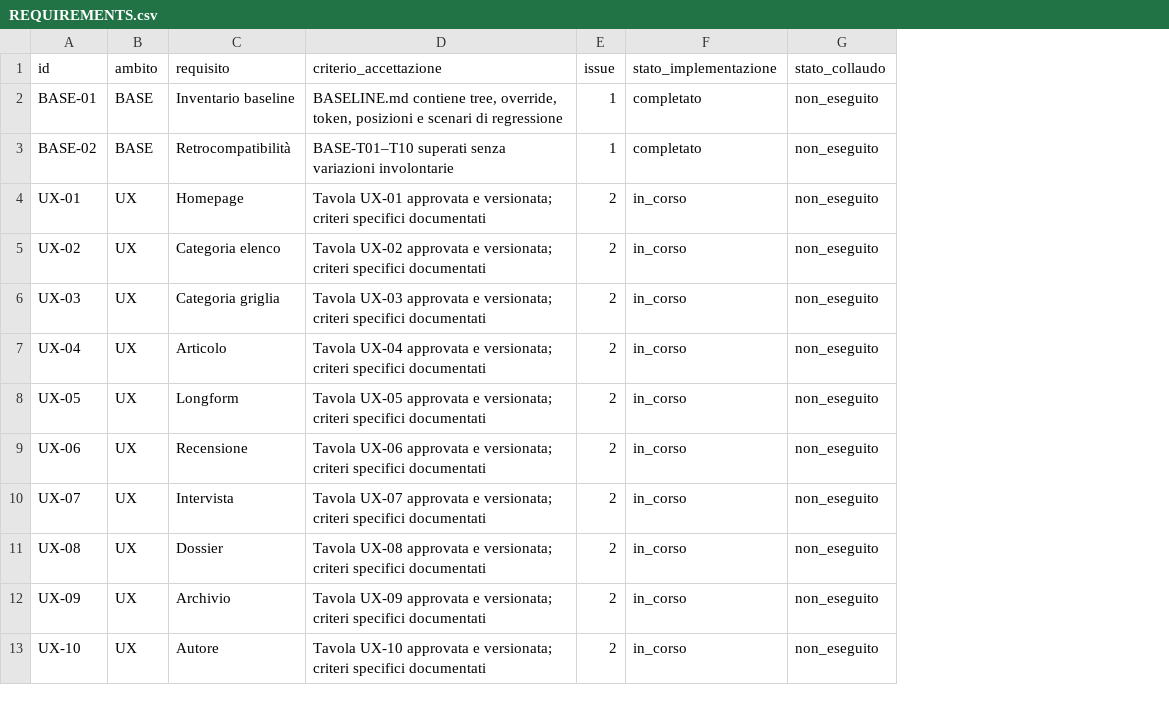
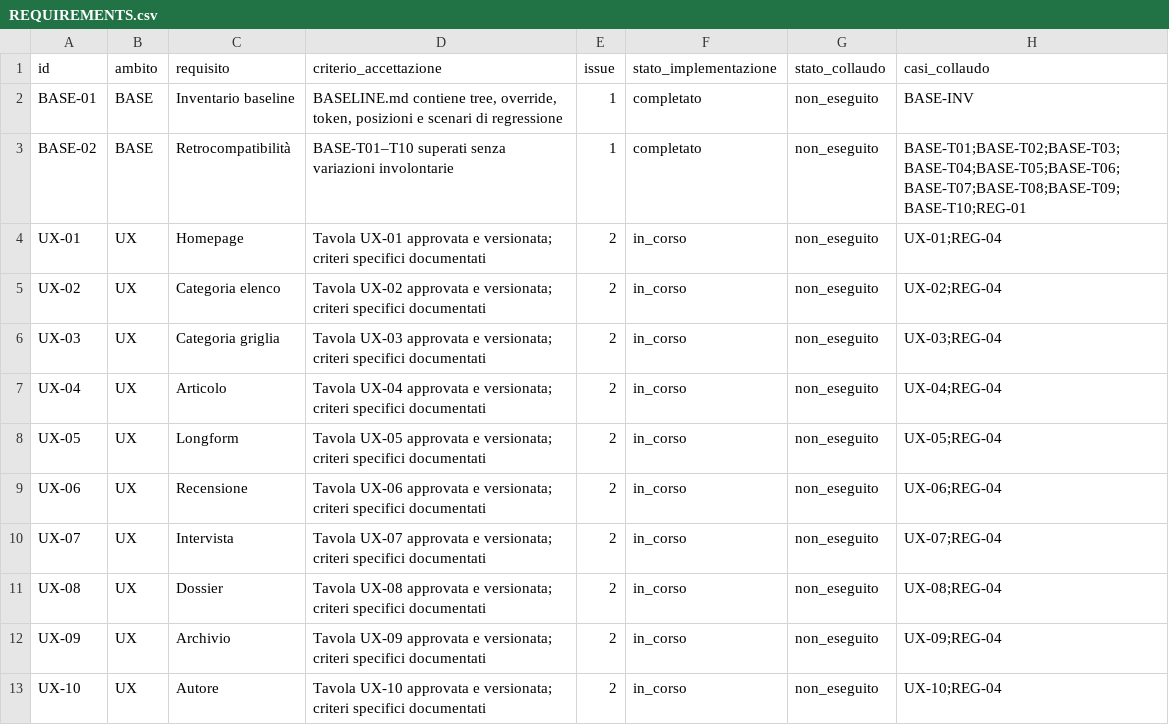
Before and after one commit to jeckodevelopment/tpl_operaplus, a CSV file: docs/magazine/REQUIREMENTS.csv, drawn as a sheet; only a part is shown; the diff names each change by its address in the sheet, - before the commit and + after, or states it on an @@ line.

Commit message:
docs: complete RC2 acceptance plan and trace all 60 requirements (#27)

```diff
--- a/docs/magazine/REQUIREMENTS.csv
+++ b/docs/magazine/REQUIREMENTS.csv
+column H (casi_collaudo), rows 2-13: BASE-INV | BASE-T01;BASE-T02;BASE-T03;BASE-T04;BASE-T05;BASE-T06;BASE-T07;BASE-T08;BASE-T09;BASE-T10;REG-01 | UX-01;REG-04 | UX-02;REG-04 | UX-03;REG-04 | UX-04;REG-04 | UX-05;REG-04 | UX-06;REG-04 | UX-07;REG-04 | UX-08;REG-04 | UX-09;REG-04 | UX-10;REG-04
```
Also changed, not shown: 5 other files.
